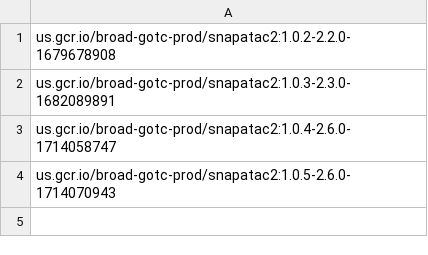
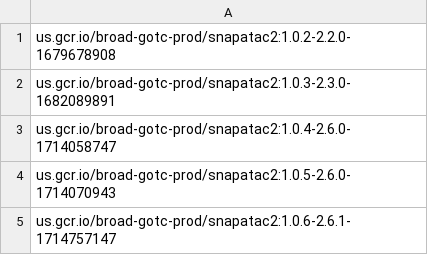
Before and after one commit to broadinstitute/warp-tools, a TSV file: 3rd-party-tools/snapatac2/docker_versions.tsv, drawn as a sheet; the diff names each change by its address in the sheet, - before the commit and + after, or states it on an @@ line.

Commit message:
snapatac-2.6.1

```diff
--- a/3rd-party-tools/snapatac2/docker_versions.tsv
+++ b/3rd-party-tools/snapatac2/docker_versions.tsv
+row 5: us.gcr.io/broad-gotc-prod/snapatac2:1.0.6-2.6.1-1714757147
```
Also changed, not shown: 2 other files.
